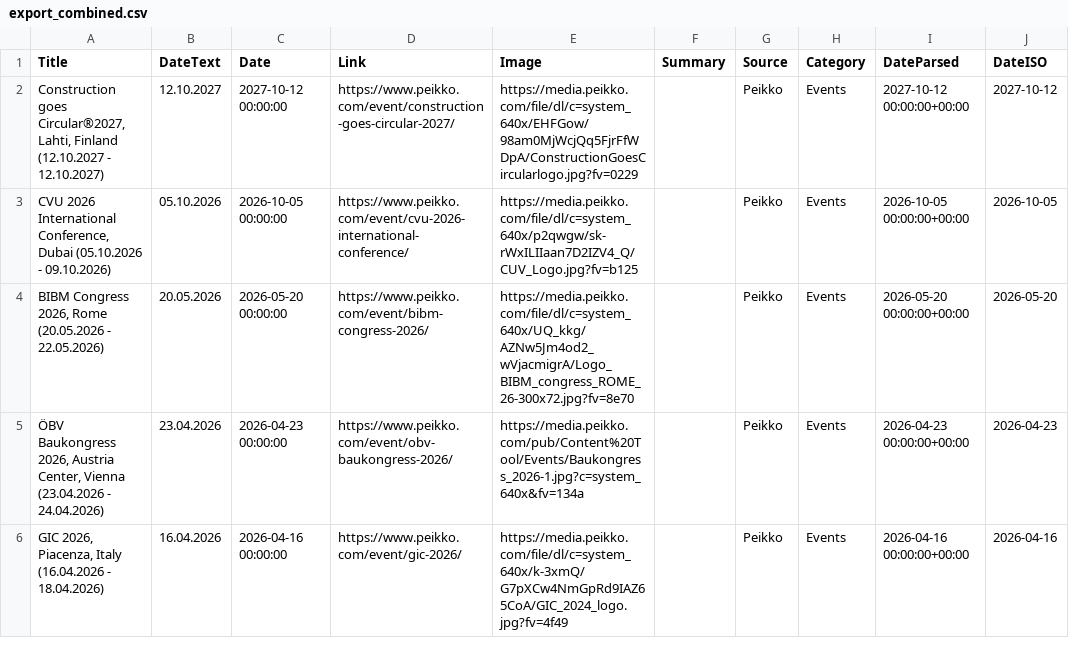
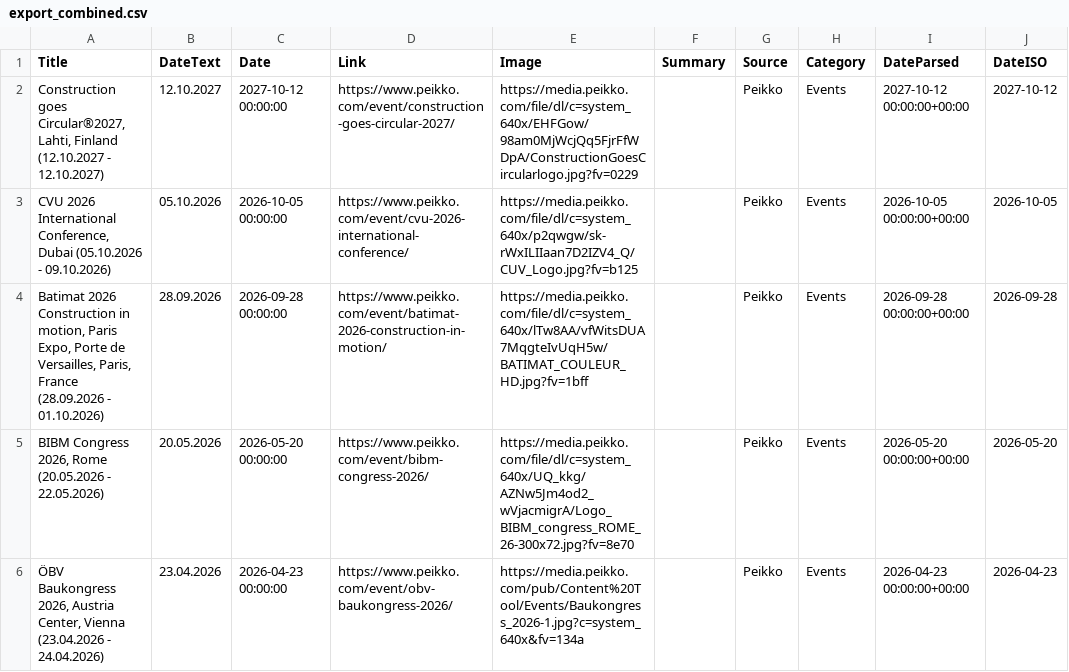
Before and after one commit to passakornDextra/competitorWatch, a CSV file: export_combined.csv, drawn as a sheet; only a part is shown; the shorter side is filled out with more unchanged rows.

```diff
--- a/export_combined.csv
+++ b/export_combined.csv
@@ -3,2 +3,3 @@
 "CVU 2026 International Conference, Dubai (05.10.2026 - 09.10.2026)",05.10.2026,2026-10-05 00:00:00,https://www.peikko.com/event/cvu-2026-international-conference/,https://media.peikko.com/file/dl/c=system_640x/p2qwgw/sk-rWxILIIaan7D2IZV4_Q/CUV_Logo.jpg?fv=b125,,Peikko,Events,2026-10-05 00:00:00+00:00,2026-10-05
+"Batimat 2026 Construction in motion, Paris Expo, Porte de Versailles, Paris, France (28.09.2026 - 01.10.2026)",28.09.2026,2026-09-28 00:00:00,https://www.peikko.com/event/batimat-2026-construction-in-motion/,https://media.peikko.com/file/dl/c=system_640x/lTw8AA/vfWitsDUA7MqgteIvUqH5w/BATIMAT_COULEUR_HD.jpg?fv=1bff,,Peikko,Events,2026-09-28 00:00:00+00:00,2026-09-28
 "BIBM Congress 2026, Rome (20.05.2026 - 22.05.2026)",20.05.2026,2026-05-20 00:00:00,https://www.peikko.com/event/bibm-congress-2026/,https://media.peikko.com/file/dl/c=system_640x/UQ_kkg/AZNw5Jm4od2_wVjacmigrA/Logo_BIBM_congress_ROME_26-300x72.jpg?fv=8e70,,Peikko,Events,2026-05-20 00:00:00+00:00,2026-05-20
```
Also changed, not shown: scrape_status.csv.
